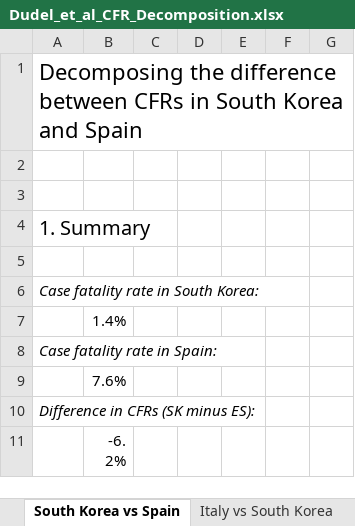
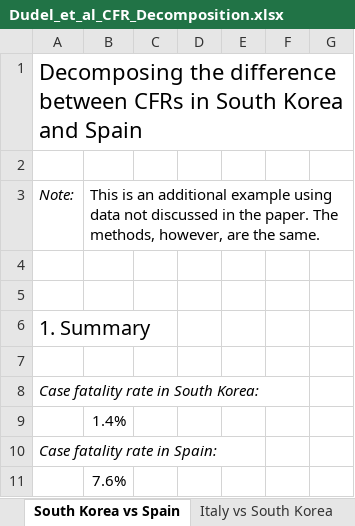
Before and after one commit to timriffe/covid_demog, an Excel workbook: Excel/Dudel_et_al_CFR_Decomposition.xlsx, sheet South Korea vs Spain, drawn as a sheet; only a part is shown; the shorter side is filled out with more unchanged rows; values as stored, in another font and other column widths than the file's, no borders; the diff names each change by its address in the sheet, - before the commit and + after, or states it on an @@ line.

Commit message:
Slightly edited Excel example

```diff
--- a/Excel/Dudel_et_al_CFR_Decomposition.xlsx (sheet South Korea vs Spain)
+++ b/Excel/Dudel_et_al_CFR_Decomposition.xlsx (sheet South Korea vs Spain)
+row 3: Note: | This is an additional example using data not discussed in the paper. The methods, however, are the same.
+row 4: (empty)
```
